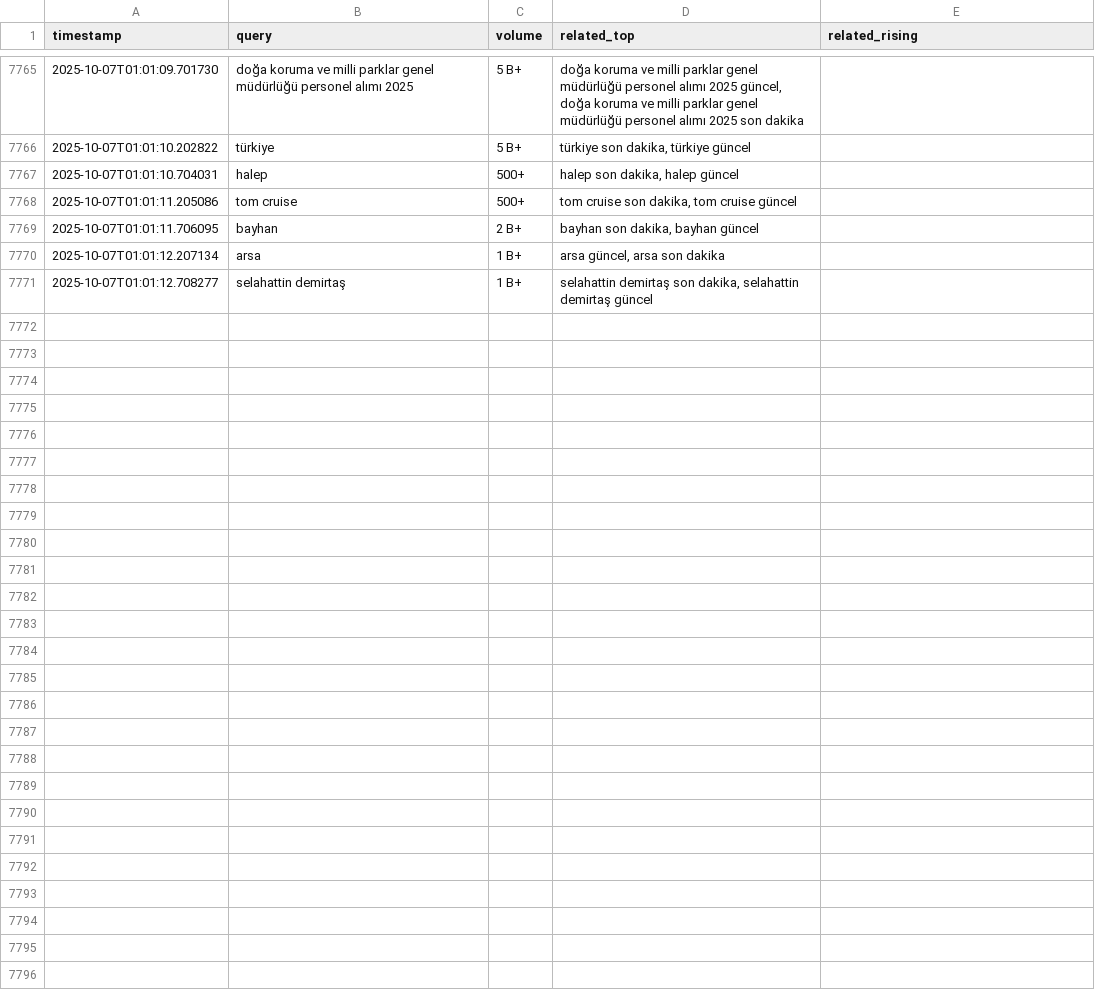
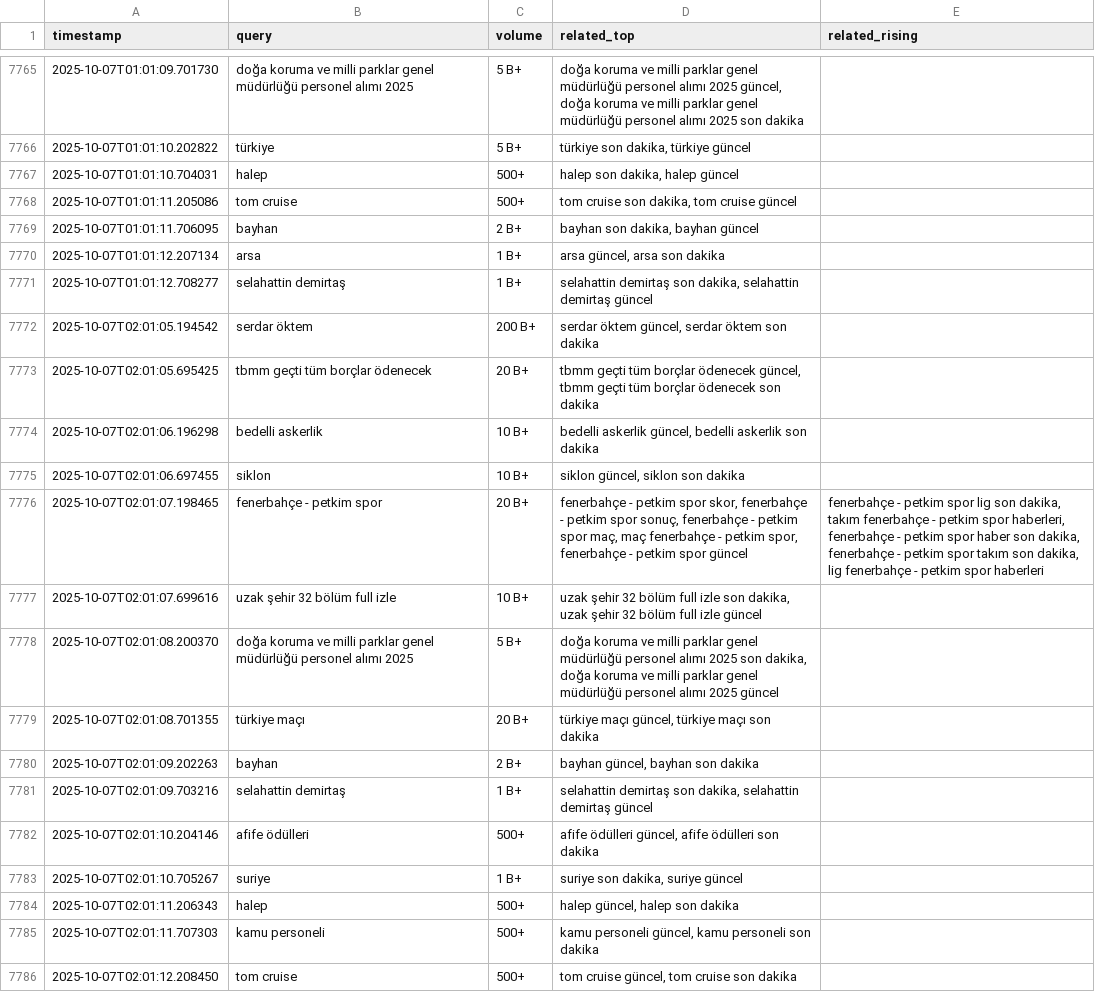
Before and after one commit to igyccmt/trends-scraper, a CSV file: trends.csv, drawn as a sheet; only a part is shown, gaps mark what is left out.

```diff
--- a/trends.csv
+++ b/trends.csv
@@ -7771 +7771,16 @@ timestamp,query,volume,related_top,related_rising
 2025-10-07T01:01:12.708277,selahattin demirtaş,1 B+,"selahattin demirtaş son dakika, selahattin demirtaş güncel",
+2025-10-07T02:01:05.194542,serdar öktem,200 B+,"serdar öktem güncel, serdar öktem son dakika",
+2025-10-07T02:01:05.695425,tbmm geçti tüm borçlar ödenecek,20 B+,"tbmm geçti tüm borçlar ödenecek güncel, tbmm geçti tüm borçlar ödenecek son dakika",
+2025-10-07T02:01:06.196298,bedelli askerlik,10 B+,"bedelli askerlik güncel, bedelli askerlik son dakika",
+2025-10-07T02:01:06.697455,siklon,10 B+,"siklon güncel, siklon son dakika",
+2025-10-07T02:01:07.198465,fenerbahçe - petkim spor,20 B+,"fenerbahçe - petkim spor skor, fenerbahçe - petkim spor sonuç, fenerbahçe - petkim spor maç, maç fenerbahçe - petkim spor, fenerbahçe - petkim spor güncel","fenerbahçe - petkim spor lig son dakika, takım fenerbahçe - petkim spor haberleri, fenerbahçe - petkim spor haber son dakika, fenerbahçe - petkim spor takım son dakika, lig fenerbahçe - petkim spor haberleri"
+2025-10-07T02:01:07.699616,uzak şehir 32 bölüm full izle,10 B+,"uzak şehir 32 bölüm full izle son dakika, uzak şehir 32 bölüm full izle güncel",
+2025-10-07T02:01:08.200370,doğa koruma ve milli parklar genel müdürlüğü personel alımı 2025,5 B+,"doğa koruma ve milli parklar genel müdürlüğü personel alımı 2025 son dakika, doğa koruma ve milli parklar genel müdürlüğü personel alımı 2025 güncel",
+2025-10-07T02:01:08.701355,türkiye maçı,20 B+,"türkiye maçı güncel, türkiye maçı son dakika",
+2025-10-07T02:01:09.202263,bayhan,2 B+,"bayhan güncel, bayhan son dakika",
+2025-10-07T02:01:09.703216,selahattin demirtaş,1 B+,"selahattin demirtaş son dakika, selahattin demirtaş güncel",
+2025-10-07T02:01:10.204146,afife ödülleri,500+,"afife ödülleri güncel, afife ödülleri son dakika",
+2025-10-07T02:01:10.705267,suriye,1 B+,"suriye son dakika, suriye güncel",
+2025-10-07T02:01:11.206343,halep,500+,"halep güncel, halep son dakika",
+2025-10-07T02:01:11.707303,kamu personeli,500+,"kamu personeli güncel, kamu personeli son dakika",
+2025-10-07T02:01:12.208450,tom cruise,500+,"tom cruise güncel, tom cruise son dakika",
```
Also changed, not shown: trends_2025-10-07.csv.
